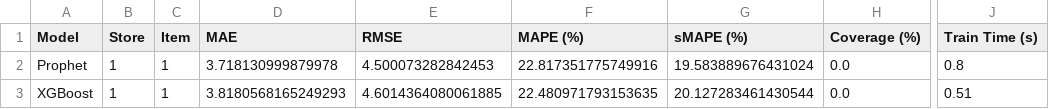
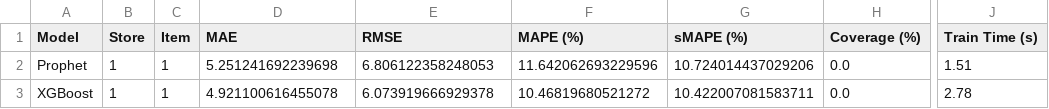
Before and after one commit to Sandipannnn/RetailLens, a CSV file: outputs/metrics/model_comparison.csv, drawn as a sheet; only a part is shown, gaps mark what is left out; the diff names each change by its address in the sheet, - before the commit and + after, or states it on an @@ line.

Commit message:
outputs/metrics/model_comparison.csv

```diff
--- a/outputs/metrics/model_comparison.csv
+++ b/outputs/metrics/model_comparison.csv
-D2 (MAE): 3.718130999879978
+D2 (MAE): 5.251241692239698
-E2 (RMSE): 4.500073282842453
+E2 (RMSE): 6.806122358248053
-F2 (MAPE (%)): 22.817351775749916
+F2 (MAPE (%)): 11.642062693229596
-G2 (sMAPE (%)): 19.583889676431024
+G2 (sMAPE (%)): 10.724014437029206
-J2 (Train Time (s)): 0.8
+J2 (Train Time (s)): 1.51
-D3 (MAE): 3.8180568165249293
+D3 (MAE): 4.921100616455078
-E3 (RMSE): 4.6014364080061885
+E3 (RMSE): 6.073919666929378
-F3 (MAPE (%)): 22.480971793153635
+F3 (MAPE (%)): 10.46819680521272
-G3 (sMAPE (%)): 20.127283461430544
+G3 (sMAPE (%)): 10.422007081583711
-J3 (Train Time (s)): 0.51
+J3 (Train Time (s)): 2.78
```
